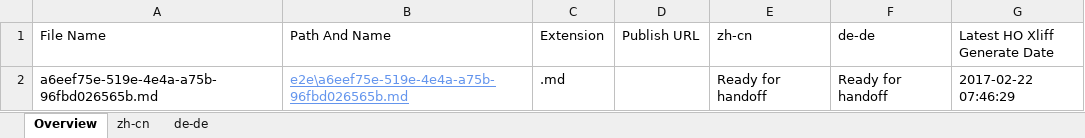
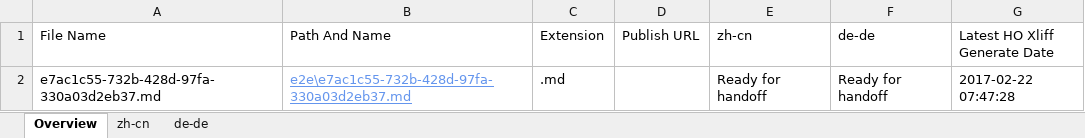
Before and after one commit to OpenLocalizationTestOrg/ol-test4-handback, an Excel workbook: ol-handback/OpenLocalizationTestOrg/ol-test4/xinjiang/localization-status.xlsx, sheet Overview, drawn as a sheet; values as stored, in another font and other column widths than the file's, no borders; table styles not drawn; the diff names each change by its address in the sheet, - before the commit and + after, or states it on an @@ line.

Commit message:
Generate Report for Handoff

```diff
--- a/ol-handback/OpenLocalizationTestOrg/ol-test4/xinjiang/localization-status.xlsx (sheet Overview)
+++ b/ol-handback/OpenLocalizationTestOrg/ol-test4/xinjiang/localization-status.xlsx (sheet Overview)
-A2 (File Name): a6eef75e-519e-4e4a-a75b-96fbd026565b.md
+A2 (File Name): e7ac1c55-732b-428d-97fa-330a03d2eb37.md
-B2 (Path And Name): e2e\a6eef75e-519e-4e4a-a75b-96fbd026565b.md
+B2 (Path And Name): e2e\e7ac1c55-732b-428d-97fa-330a03d2eb37.md
-G2 (Latest HO Xliff Generate Date): 2017-02-22 07:46:29
+G2 (Latest HO Xliff Generate Date): 2017-02-22 07:47:28
```
Also changed, not shown: sheet zh-cn, sheet de-de.
